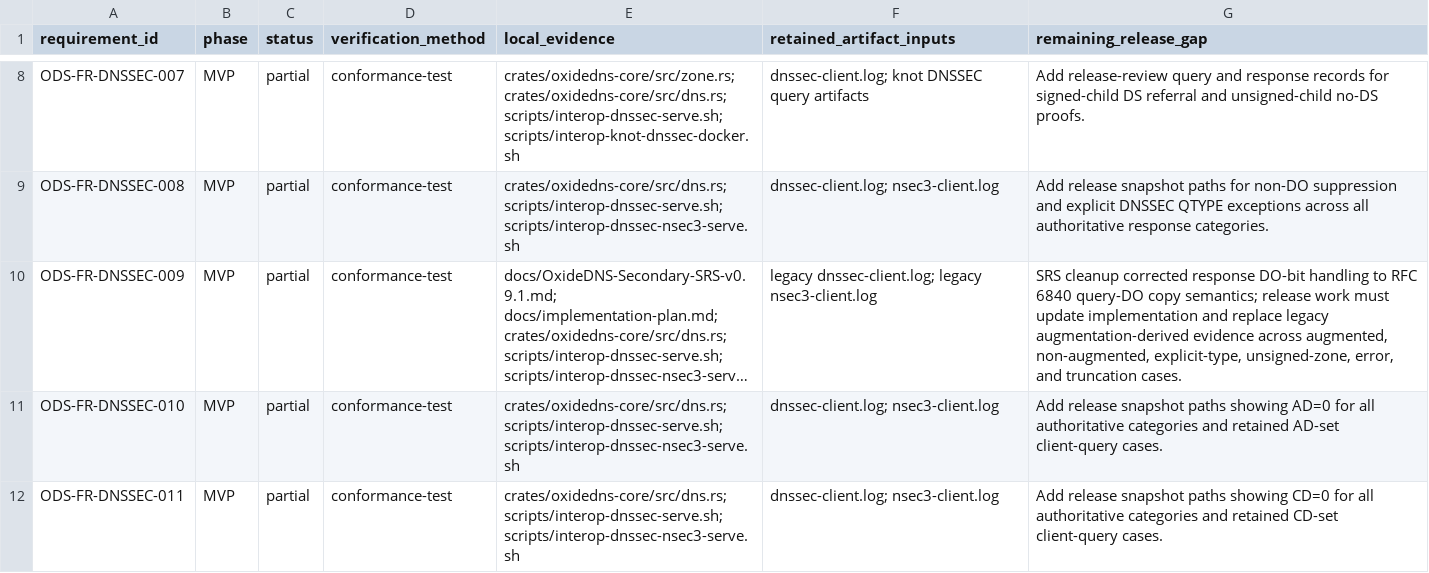
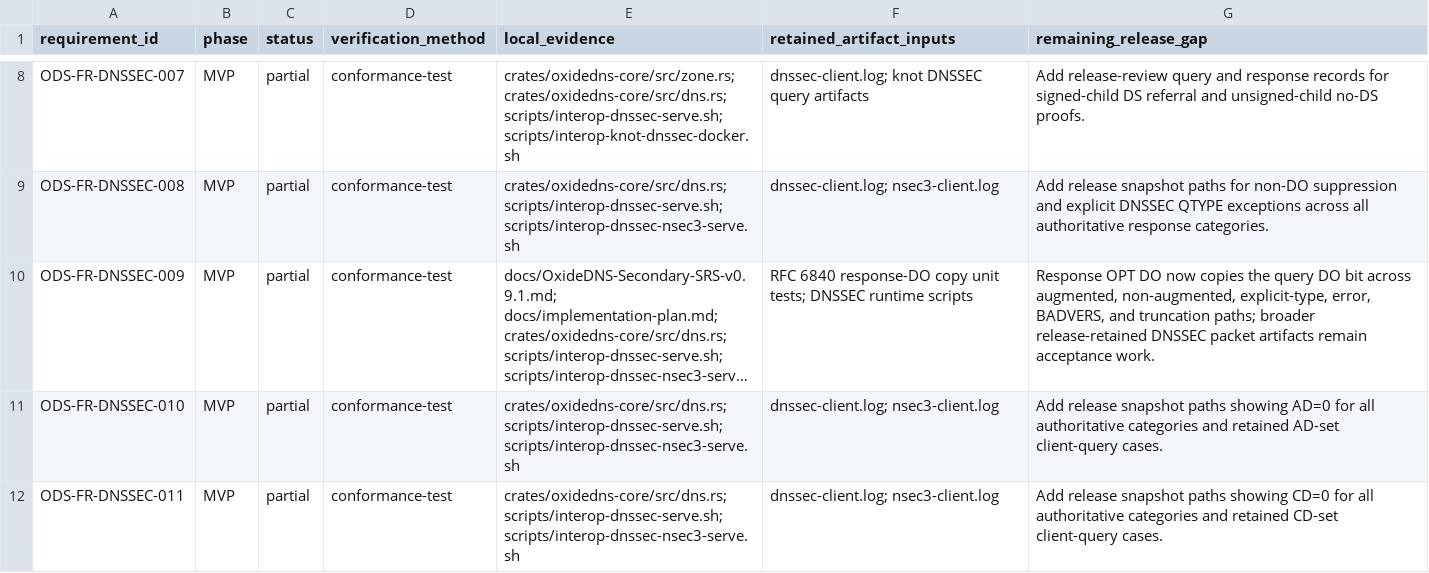
Before and after one commit to Integrity-Ltd/BoronDNS, a TSV file: docs/dnssec-conformance-matrix.tsv, drawn as a sheet; only a part is shown, gaps mark what is left out; long unchanged cells end in …; the diff names each change by its address in the sheet, - before the commit and + after, or states it on an @@ line.

Commit message:
Fix response DO bit copy semantics

```diff
--- a/docs/dnssec-conformance-matrix.tsv
+++ b/docs/dnssec-conformance-matrix.tsv
-F10 (retained_artifact_inputs): legacy dnssec-client.log; legacy nsec3-client.log
+F10 (retained_artifact_inputs): RFC 6840 response-DO copy unit tests; DNSSEC runtime scripts
-G10 (remaining_release_gap): SRS cleanup corrected response DO-bit handling to RFC 6840 query-DO copy semantics; release work must update implementation and replace legacy augmentation-derived evidence across augmented, non-augmented, explicit-type, unsigned-zone, error, and truncation cases.
+G10 (remaining_release_gap): Response OPT DO now copies the query DO bit across augmented, non-augmented, explicit-type, error, BADVERS, and truncation paths; broader release-retained DNSSEC packet artifacts remain acceptance work.
```
Also changed, not shown: 9 other files.
